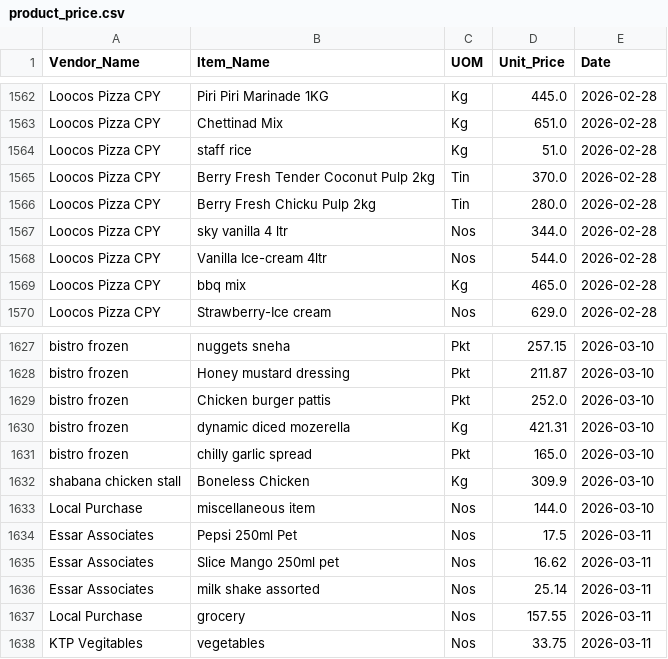
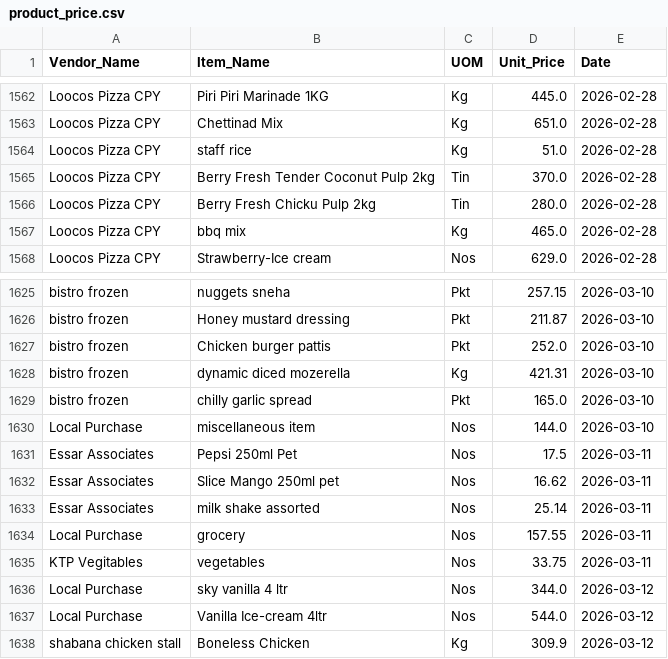
Before and after one commit to arjunotp/Dashboard, a CSV file: product_price.csv, drawn as a sheet; only a part is shown, gaps mark what is left out.

Commit message:
Upload CSV product_price.csv

```diff
--- a/product_price.csv
+++ b/product_price.csv
@@ -1566,4 +1566,2 @@ Loocos Pizza CPY,Berry Fresh Tender Coconut Pulp 2kg,Tin,370.0,2026-02-28
 Loocos Pizza CPY,Berry Fresh Chicku Pulp 2kg,Tin,280.0,2026-02-28
-Loocos Pizza CPY,sky vanilla 4 ltr,Nos,344.0,2026-02-28
-Loocos Pizza CPY,Vanilla Ice-cream 4ltr,Nos,544.0,2026-02-28
 Loocos Pizza CPY,bbq mix,Kg,465.0,2026-02-28
@@ -1631,3 +1629,2 @@ bistro frozen,dynamic diced mozerella,Kg,421.31,2026-03-10
 bistro frozen,chilly garlic spread,Pkt,165.0,2026-03-10
-shabana chicken stall,Boneless Chicken,Kg,309.9,2026-03-10
 Local Purchase,miscellaneous item,Nos,144.0,2026-03-10
@@ -1638 +1635,4 @@ Local Purchase,grocery,Nos,157.55,2026-03-11
 KTP Vegitables,vegetables,Nos,33.75,2026-03-11
+Local Purchase,sky vanilla 4 ltr,Nos,344.0,2026-03-12
+Local Purchase,Vanilla Ice-cream 4ltr,Nos,544.0,2026-03-12
+shabana chicken stall,Boneless Chicken,Kg,309.9,2026-03-12
```
